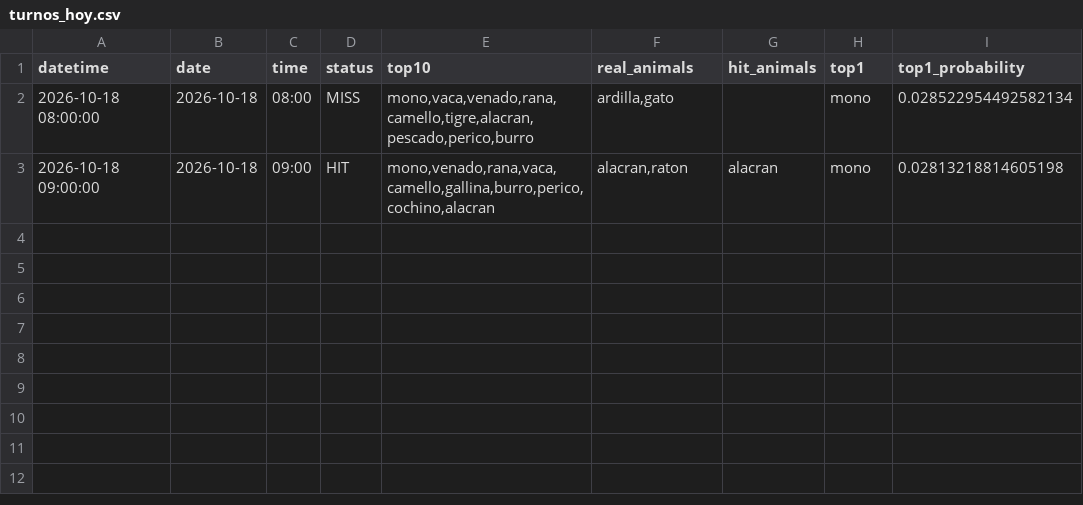
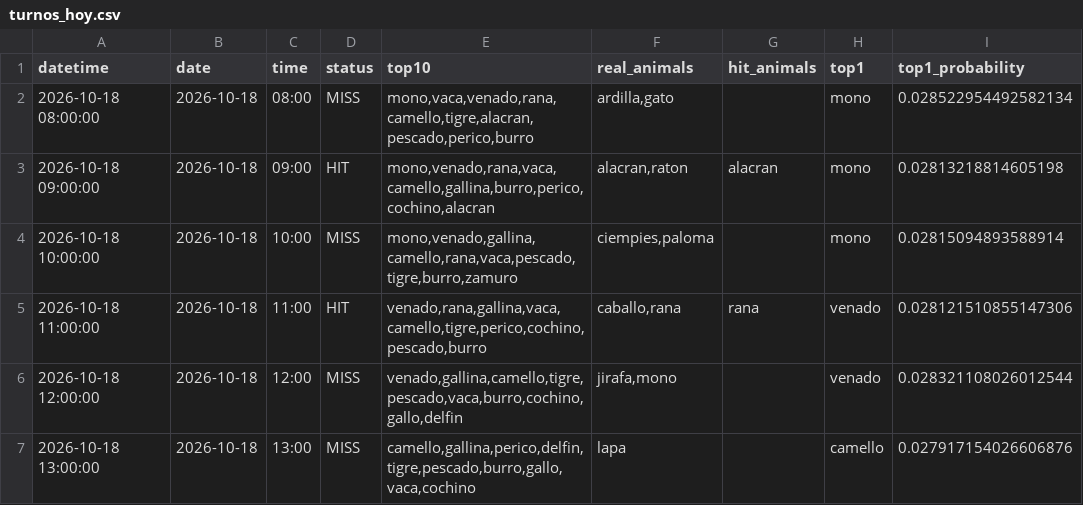
Before and after one commit to Juan571/testingprob, a CSV file: v7_output/turnos_hoy.csv, drawn as a sheet.

```diff
--- a/v7_output/turnos_hoy.csv
+++ b/v7_output/turnos_hoy.csv
@@ -3 +3,5 @@
 2026-10-18 09:00:00,2026-10-18,09:00,HIT,"mono,venado,rana,vaca,camello,gallina,burro,perico,cochino,alacran","alacran,raton",alacran,mono,0.02813218814605198
+2026-10-18 10:00:00,2026-10-18,10:00,MISS,"mono,venado,gallina,camello,rana,vaca,pescado,tigre,burro,zamuro","ciempies,paloma",,mono,0.02815094893588914
+2026-10-18 11:00:00,2026-10-18,11:00,HIT,"venado,rana,gallina,vaca,camello,tigre,perico,cochino,pescado,burro","caballo,rana",rana,venado,0.028121510855147306
+2026-10-18 12:00:00,2026-10-18,12:00,MISS,"venado,gallina,camello,tigre,pescado,vaca,burro,cochino,gallo,delfin","jirafa,mono",,venado,0.028321108026012544
+2026-10-18 13:00:00,2026-10-18,13:00,MISS,"camello,gallina,perico,delfin,tigre,pescado,burro,gallo,vaca,cochino",lapa,,camello,0.027917154026606876
```
Also changed, not shown: v7_output/backtest.csv, v7_output/patrones.csv, 4 other files.
